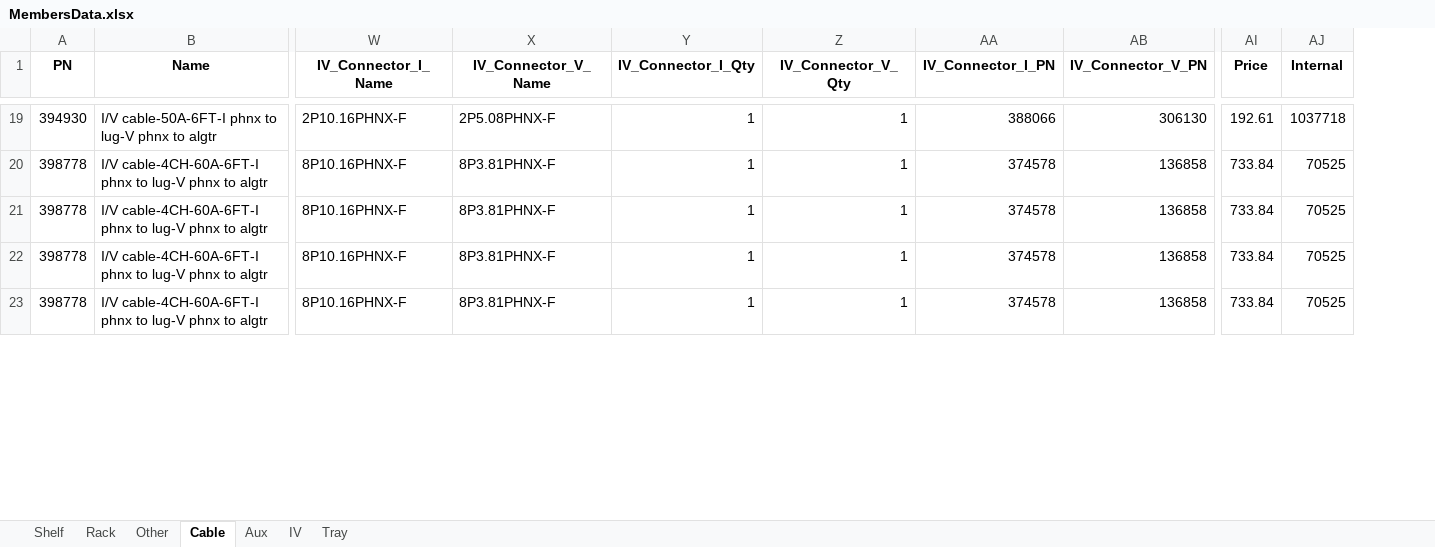
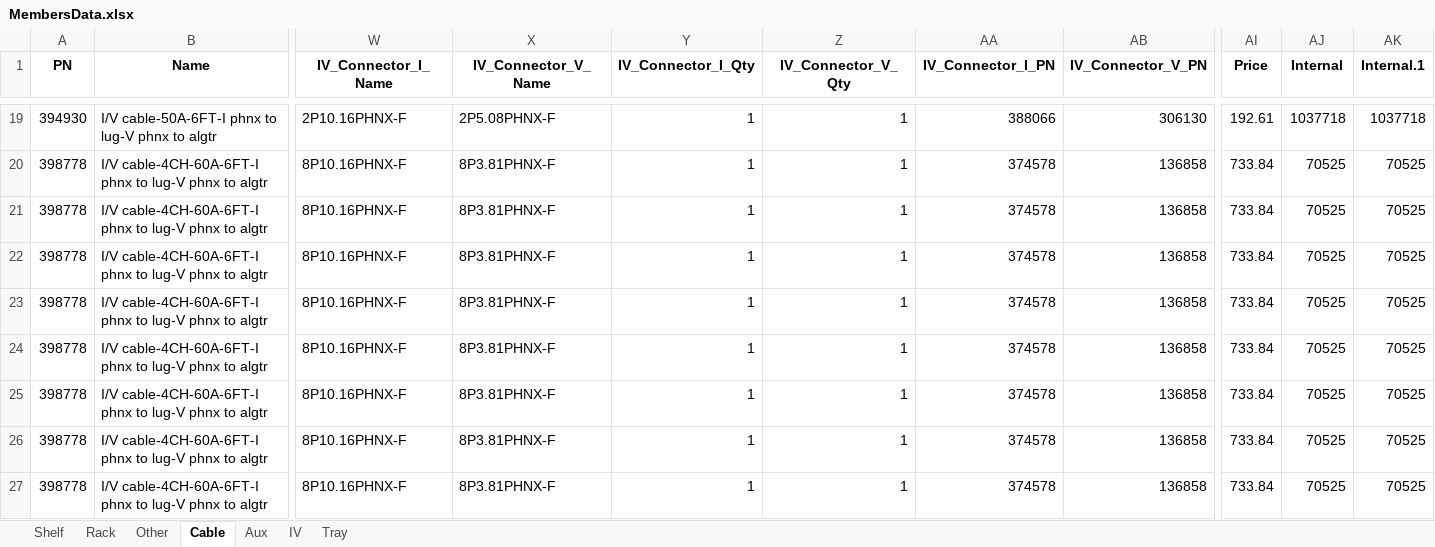
Before and after one commit to yaru-y/MembersData, an Excel workbook: MembersData.xlsx, sheet Cable, drawn as a sheet; only a part is shown, gaps mark what is left out; values as stored, in another font and other column widths than the file's, no borders; rows hold the shown columns only; the diff covers the shown part only; the diff names each change by its address in the sheet, - before the commit and + after, or states it on an @@ line.

```diff
--- a/MembersData.xlsx (sheet Cable)
+++ b/MembersData.xlsx (sheet Cable)
+column AK (Internal.1), rows 19-23: 1037718 | 70525 | 70525 | 70525 | 70525
+row 24: 398778 | I/V cable-4CH-60A-6FT-I phnx to lug-V phnx to algtr | 8P10.16PHNX-F | 8P3.81PHNX-F | 1 | 1 | 374578 | 136858 | 733.84 | 70525 | 70525
+row 25: 398778 | I/V cable-4CH-60A-6FT-I phnx to lug-V phnx to algtr | 8P10.16PHNX-F | 8P3.81PHNX-F | 1 | 1 | 374578 | 136858 | 733.84 | 70525 | 70525
+row 26: 398778 | I/V cable-4CH-60A-6FT-I phnx to lug-V phnx to algtr | 8P10.16PHNX-F | 8P3.81PHNX-F | 1 | 1 | 374578 | 136858 | 733.84 | 70525 | 70525
+row 27: 398778 | I/V cable-4CH-60A-6FT-I phnx to lug-V phnx to algtr | 8P10.16PHNX-F | 8P3.81PHNX-F | 1 | 1 | 374578 | 136858 | 733.84 | 70525 | 70525
```
Also changed, not shown: 58 added rows and 19 edited cells elsewhere in this sheet, sheet IV, sheet Aux, sheet Rack, sheet Shelf, sheet Tray, sheet Other.
